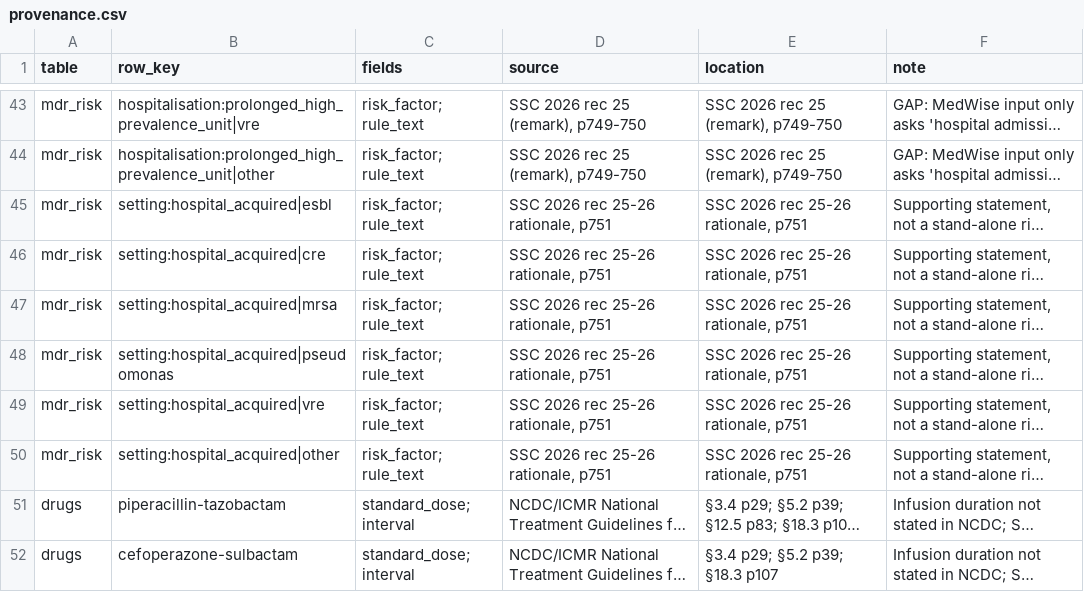
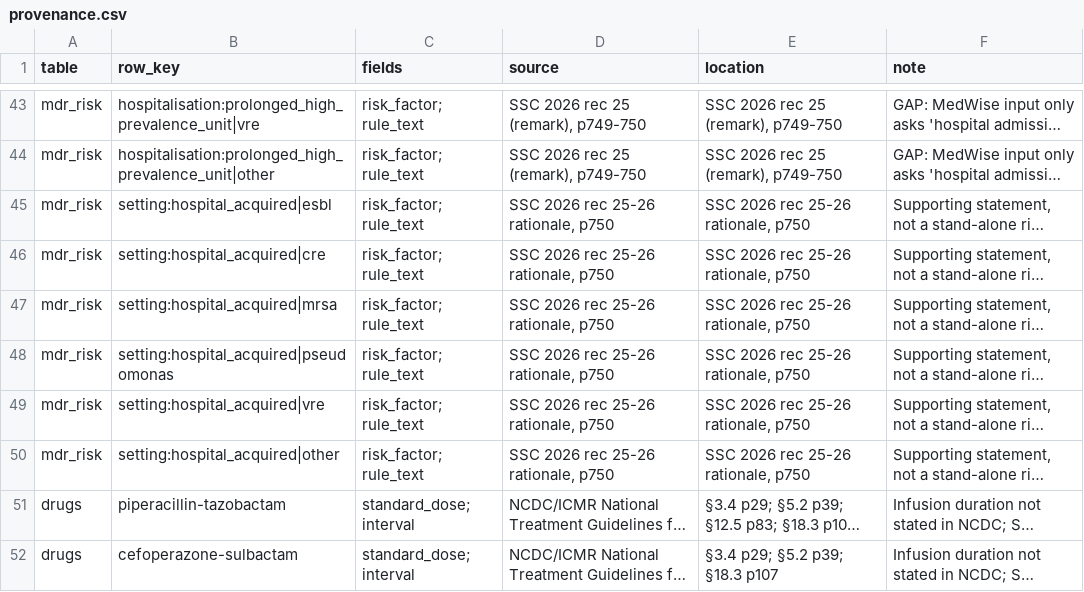
Before and after one commit to solankeomprakash7-hash/medwise_v2, a CSV file: knowledge/provenance.csv, drawn as a sheet; only a part is shown, gaps mark what is left out; long unchanged cells end in …; the diff names each change by its address in the sheet, - before the commit and + after, or states it on an @@ line.

```diff
--- a/knowledge/provenance.csv
+++ b/knowledge/provenance.csv
-D45:D50 (source): SSC 2026 rec 25-26 rationale, p751
+D45:D50 (source): SSC 2026 rec 25-26 rationale, p750
-E45:E50 (location): SSC 2026 rec 25-26 rationale, p751
+E45:E50 (location): SSC 2026 rec 25-26 rationale, p750
```
Also changed, not shown: knowledge/mdr_risk.csv, 12 other files.
